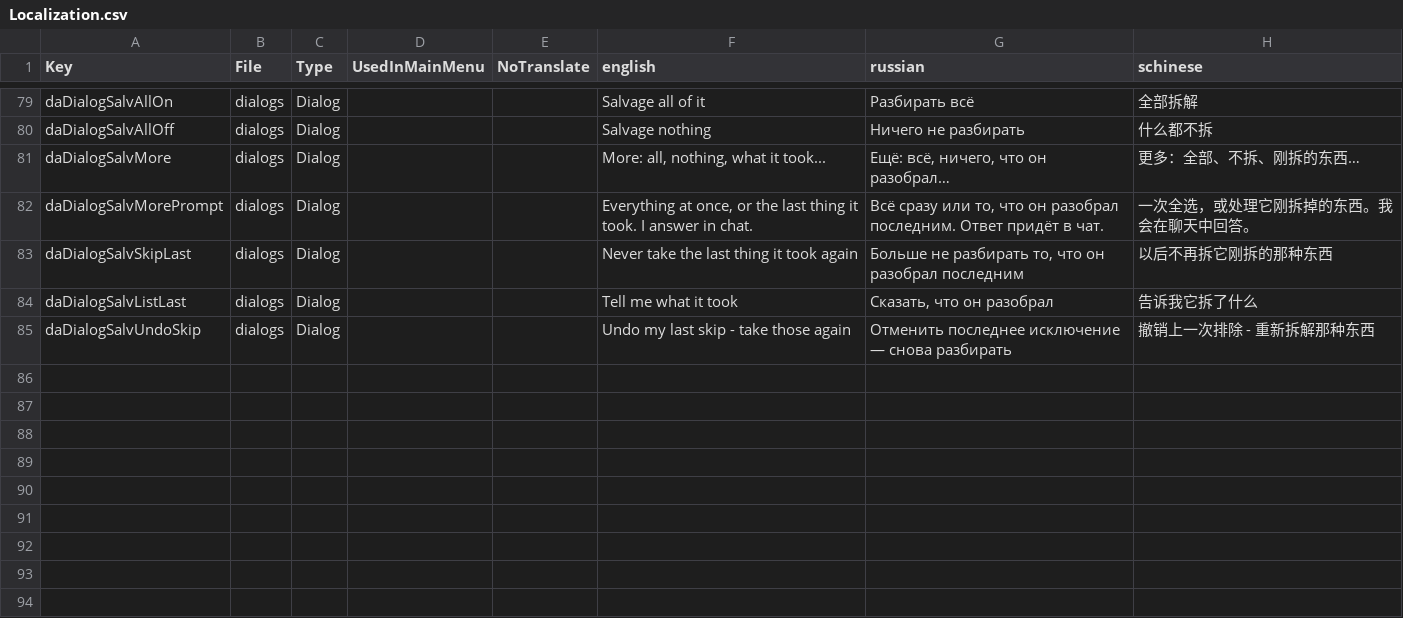
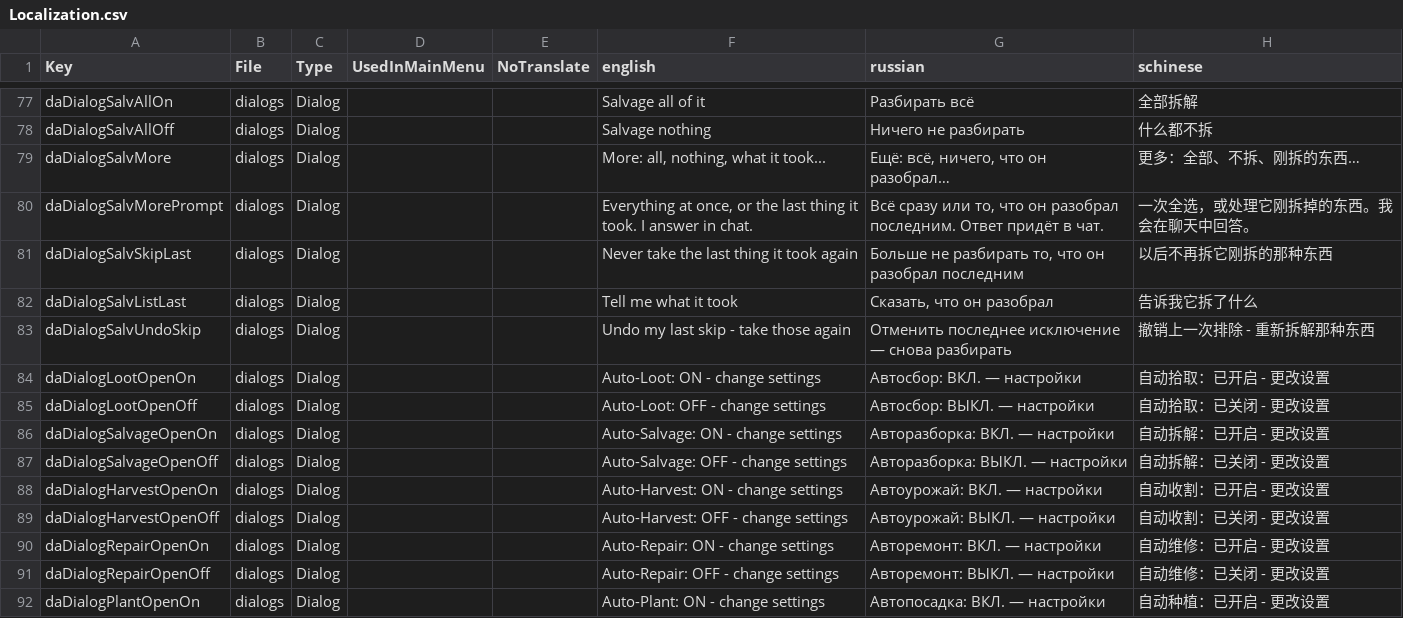
Before and after one commit to kbsoftwarellc/7dtd-drone-automation, a CSV file: mod/Config/Localization.csv, drawn as a sheet; only a part is shown, gaps mark what is left out; the diff covers the shown part only; the diff names each change by its address in the sheet, - before the commit and + after, or states it on an @@ line.

```diff
--- a/mod/Config/Localization.csv
+++ b/mod/Config/Localization.csv
+row 84: daDialogLootOpenOn | dialogs | Dialog |  |  | Auto-Loot: ON - change settings | Автосбор: ВКЛ. — настройки | 自动拾取：已开启 - 更改设置
+row 85: daDialogLootOpenOff | dialogs | Dialog |  |  | Auto-Loot: OFF - change settings | Автосбор: ВЫКЛ. — настройки | 自动拾取：已关闭 - 更改设置
+row 86: daDialogSalvageOpenOn | dialogs | Dialog |  |  | Auto-Salvage: ON - change settings | Авторазборка: ВКЛ. — настройки | 自动拆解：已开启 - 更改设置
+row 87: daDialogSalvageOpenOff | dialogs | Dialog |  |  | Auto-Salvage: OFF - change settings | Авторазборка: ВЫКЛ. — настройки | 自动拆解：已关闭 - 更改设置
+row 88: daDialogHarvestOpenOn | dialogs | Dialog |  |  | Auto-Harvest: ON - change settings | Автоурожай: ВКЛ. — настройки | 自动收割：已开启 - 更改设置
+row 89: daDialogHarvestOpenOff | dialogs | Dialog |  |  | Auto-Harvest: OFF - change settings | Автоурожай: ВЫКЛ. — настройки | 自动收割：已关闭 - 更改设置
+row 90: daDialogRepairOpenOn | dialogs | Dialog |  |  | Auto-Repair: ON - change settings | Авторемонт: ВКЛ. — настройки | 自动维修：已开启 - 更改设置
+row 91: daDialogRepairOpenOff | dialogs | Dialog |  |  | Auto-Repair: OFF - change settings | Авторемонт: ВЫКЛ. — настройки | 自动维修：已关闭 - 更改设置
+row 92: daDialogPlantOpenOn | dialogs | Dialog |  |  | Auto-Plant: ON - change settings | Автопосадка: ВКЛ. — настройки | 自动种植：已开启 - 更改设置
```
Also changed, not shown: 8 added rows, 2 removed rows and 9 edited cells elsewhere in this file, 11 other files.
